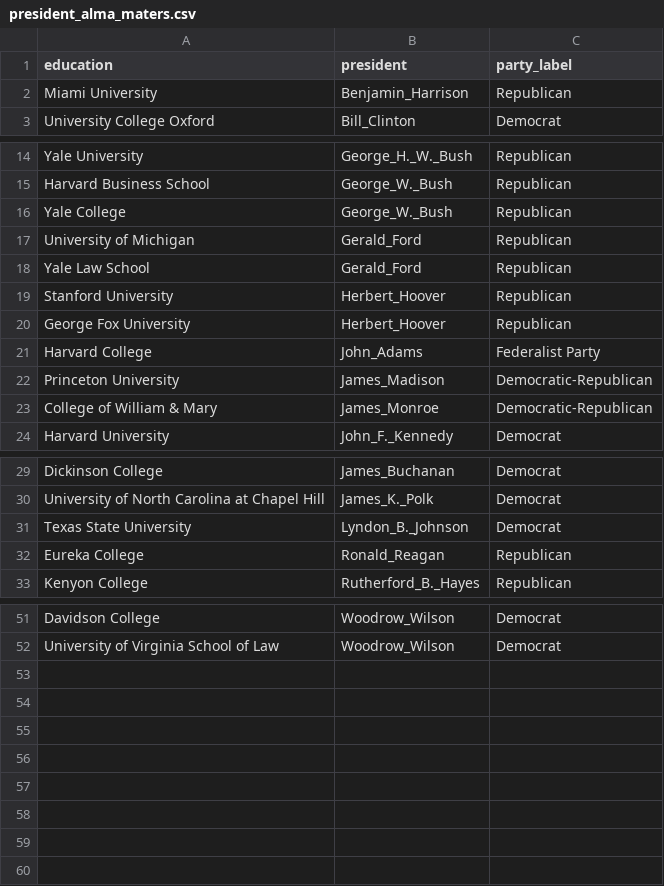
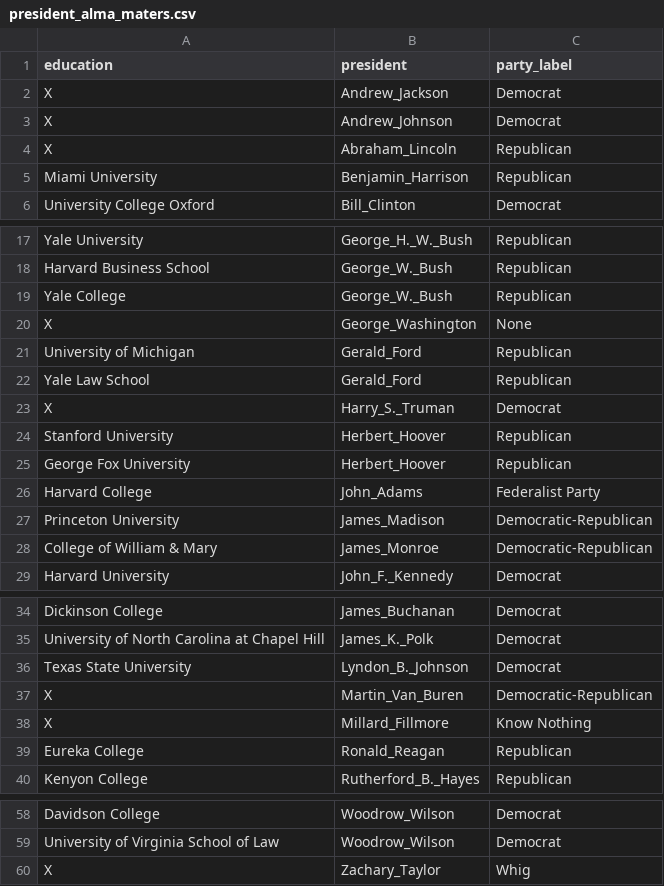
Before and after one commit to JorisVincent/Presidents, a CSV file: president_alma_maters.csv, drawn as a sheet; only a part is shown, gaps mark what is left out; the diff names each change by its address in the sheet, - before the commit and + after, or states it on an @@ line.

Commit message:
Fully filtered and graphed education

```diff
--- a/president_alma_maters.csv
+++ b/president_alma_maters.csv
+row 2: X | Andrew_Jackson | Democrat
+row 3: X | Andrew_Johnson | Democrat
+row 4: X | Abraham_Lincoln | Republican
+row 20: X | George_Washington | None
+row 23: X | Harry_S._Truman | Democrat
+row 37: X | Martin_Van_Buren | Democratic-Republican
+row 38: X | Millard_Fillmore | Know Nothing
+row 60: X | Zachary_Taylor | Whig
```
Also changed, not shown: 3 other files.
